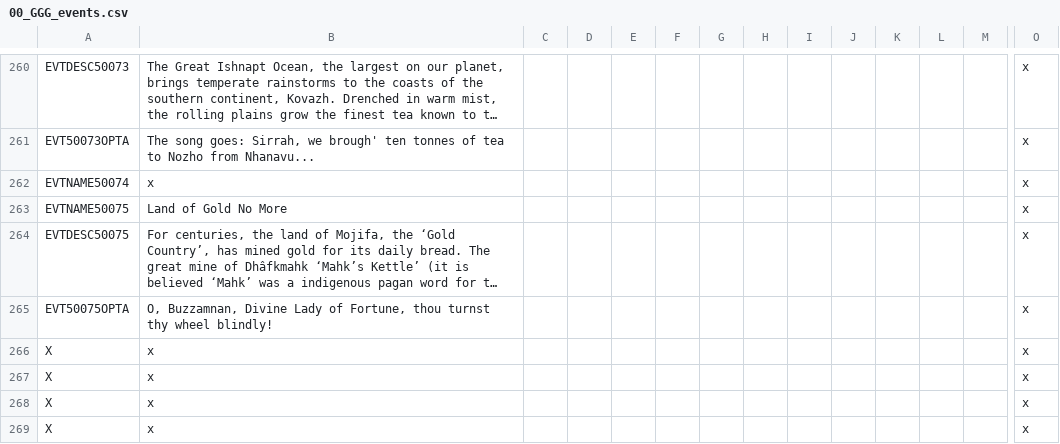
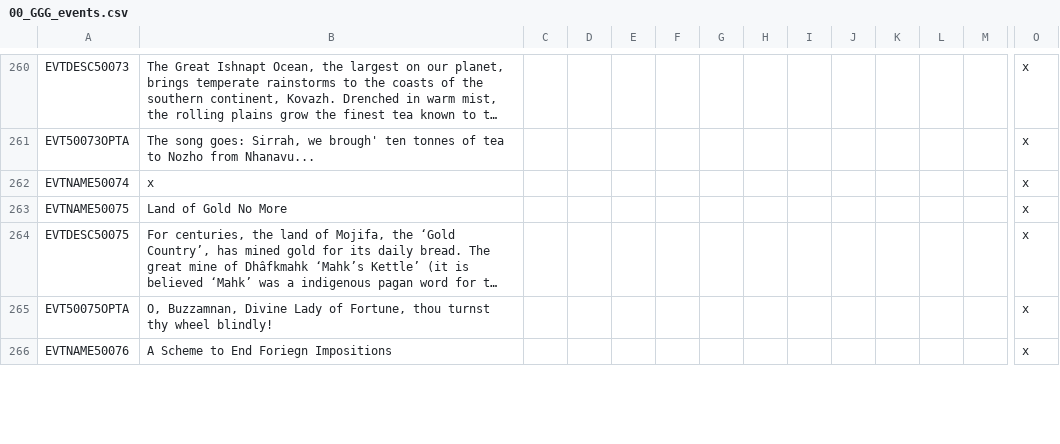
Before and after one commit to Gubelio/GGG, a CSV file: GGG/localisation/00_GGG_events.csv, drawn as a sheet; only a part is shown, gaps mark what is left out; long unchanged cells end in …; removed rows and columns are numbered as before the commit, all else as after; rows hold the shown columns only; the diff covers the shown part only; the diff names each change by its address in the sheet, - before the commit and + after, or states it on an @@ line.

```diff
--- a/GGG/localisation/00_GGG_events.csv
+++ b/GGG/localisation/00_GGG_events.csv
-row 266: X | x |  |  |  |  |  |  |  |  |  |  |  | x
-row 267: X | x |  |  |  |  |  |  |  |  |  |  |  | x
-row 268: X | x |  |  |  |  |  |  |  |  |  |  |  | x
-row 269: X | x |  |  |  |  |  |  |  |  |  |  |  | x
+row 266: EVTNAME50076 | A Scheme to End Foriegn Impositions |  |  |  |  |  |  |  |  |  |  |  | x
```
Also changed, not shown: 15 added rows elsewhere in this file, 5 other files.
